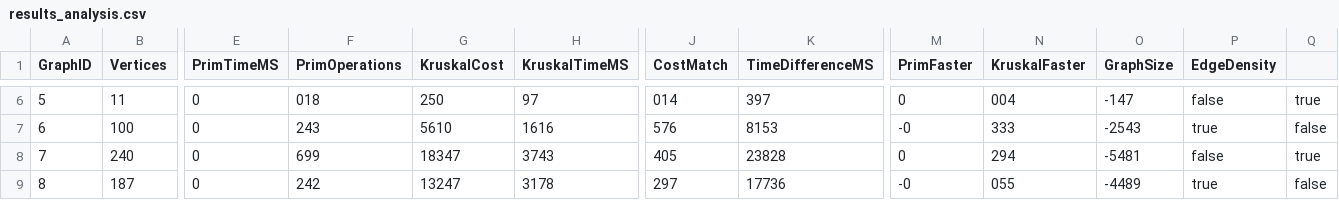
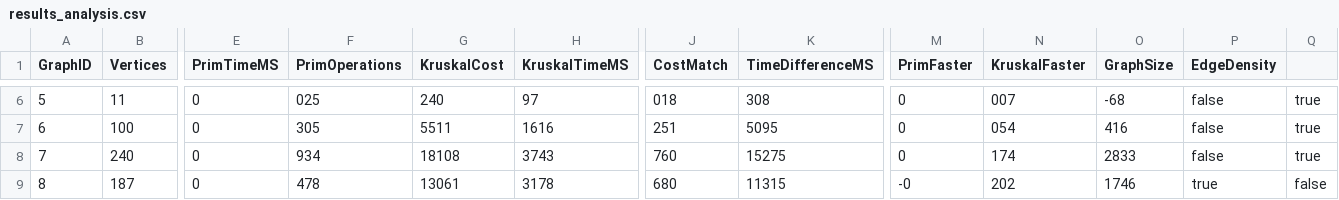
Before and after one commit to Abegerov4/city-transportation-mst, a CSV file: src/main/resources/results_analysis.csv, drawn as a sheet; only a part is shown, gaps mark what is left out; the diff covers the shown part only; the diff names each change by its address in the sheet, - before the commit and + after, or states it on an @@ line.

```diff
--- a/src/main/resources/results_analysis.csv
+++ b/src/main/resources/results_analysis.csv
-F6 (PrimOperations): 018
+F6 (PrimOperations): 025
-G6 (KruskalCost): 250
+G6 (KruskalCost): 240
-J6 (CostMatch): 014
+J6 (CostMatch): 018
-K6 (TimeDifferenceMS): 397
+K6 (TimeDifferenceMS): 308
-N6 (KruskalFaster): 004
+N6 (KruskalFaster): 007
-O6 (GraphSize): -147
+O6 (GraphSize): -68
-F7 (PrimOperations): 243
+F7 (PrimOperations): 305
-G7 (KruskalCost): 5610
+G7 (KruskalCost): 5511
-J7 (CostMatch): 576
+J7 (CostMatch): 251
-K7 (TimeDifferenceMS): 8153
+K7 (TimeDifferenceMS): 5095
-M7 (PrimFaster): -0
+M7 (PrimFaster): 0
-N7 (KruskalFaster): 333
+N7 (KruskalFaster): 054
-O7 (GraphSize): -2543
+O7 (GraphSize): 416
-P7 (EdgeDensity): true
+P7 (EdgeDensity): false
-Q7: false
+Q7: true
-F8 (PrimOperations): 699
+F8 (PrimOperations): 934
-G8 (KruskalCost): 18347
+G8 (KruskalCost): 18108
-J8 (CostMatch): 405
+J8 (CostMatch): 760
-K8 (TimeDifferenceMS): 23828
+K8 (TimeDifferenceMS): 15275
-N8 (KruskalFaster): 294
+N8 (KruskalFaster): 174
-O8 (GraphSize): -5481
+O8 (GraphSize): 2833
-F9 (PrimOperations): 242
+F9 (PrimOperations): 478
-G9 (KruskalCost): 13247
+G9 (KruskalCost): 13061
-J9 (CostMatch): 297
+J9 (CostMatch): 680
-K9 (TimeDifferenceMS): 17736
+K9 (TimeDifferenceMS): 11315
-N9 (KruskalFaster): 055
+N9 (KruskalFaster): 202
-O9 (GraphSize): -4489
+O9 (GraphSize): 1746
```
Also changed, not shown: 170 edited cells elsewhere in this file, src/main/resources/chart_data.csv, src/main/resources/summary_statistics.csv, 8 other files.
